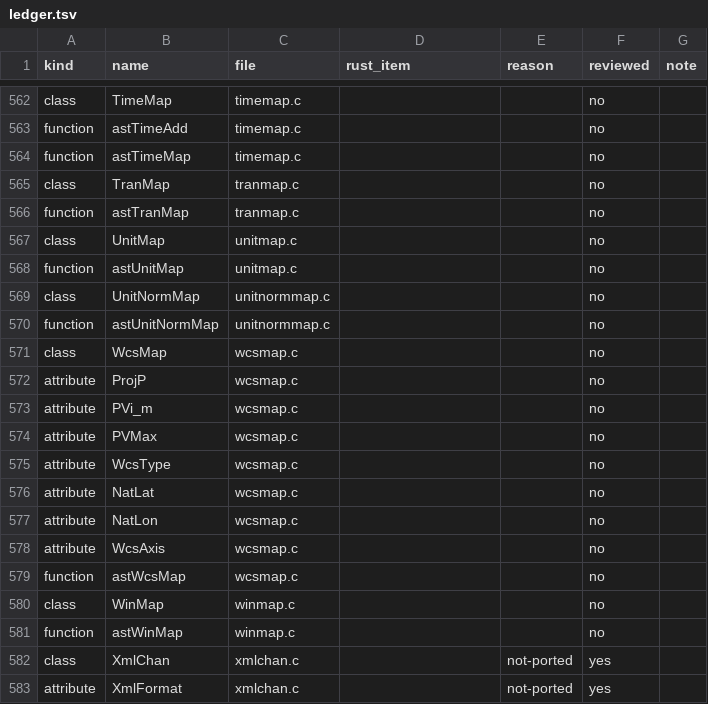
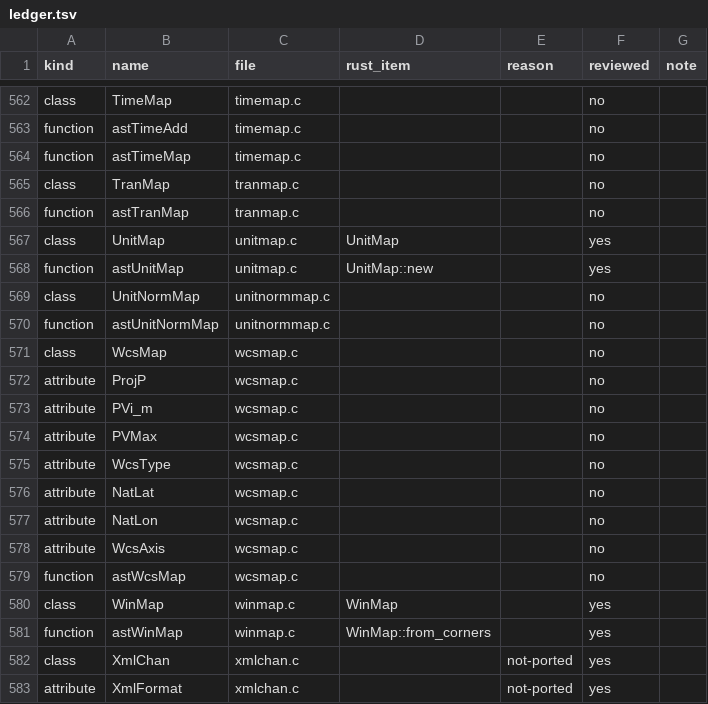
Before and after one commit to Starlink/starlink-ast-rs, a TSV file: docs/audits/c-docs/ledger.tsv, drawn as a sheet; only a part is shown, gaps mark what is left out; the diff covers the shown part only.

```diff
--- a/docs/audits/c-docs/ledger.tsv
+++ b/docs/audits/c-docs/ledger.tsv
@@ -566,4 +566,4 @@ class	TranMap	tranmap.c			no
 function	astTranMap	tranmap.c			no
-class	UnitMap	unitmap.c			no
-function	astUnitMap	unitmap.c			no
+class	UnitMap	unitmap.c	UnitMap		yes
+function	astUnitMap	unitmap.c	UnitMap::new		yes
 class	UnitNormMap	unitnormmap.c			no
@@ -579,4 +579,4 @@ attribute	WcsAxis	wcsmap.c			no
 function	astWcsMap	wcsmap.c			no
-class	WinMap	winmap.c			no
-function	astWinMap	winmap.c			no
+class	WinMap	winmap.c	WinMap		yes
+function	astWinMap	winmap.c	WinMap::from_corners		yes
 class	XmlChan	xmlchan.c		not-ported	yes
```
Also changed, not shown: 26 edited cells elsewhere in this file, 17 other files.
